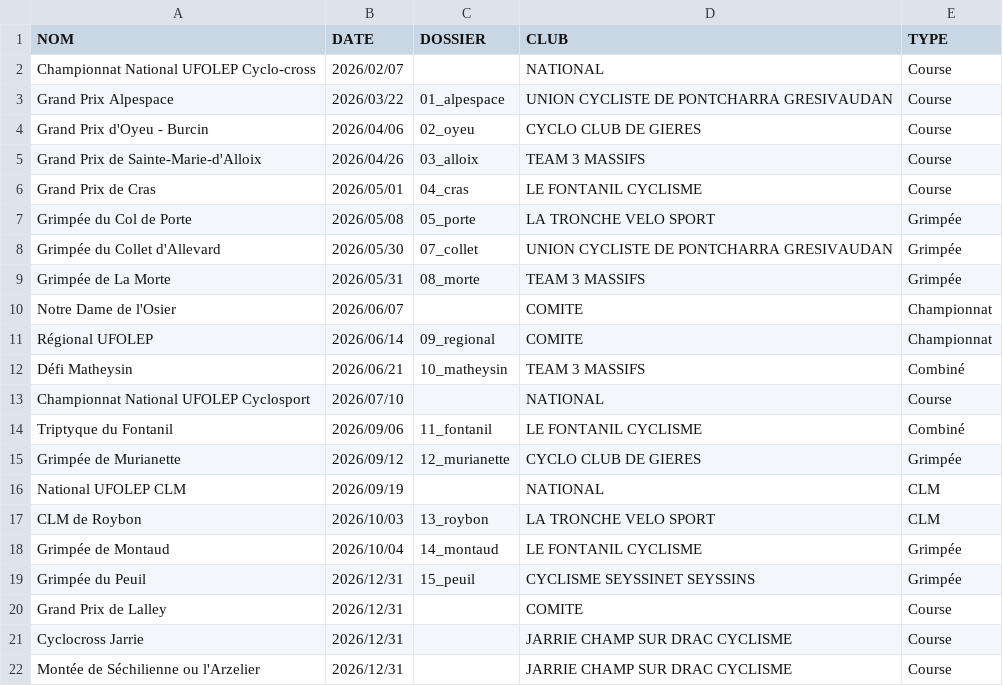
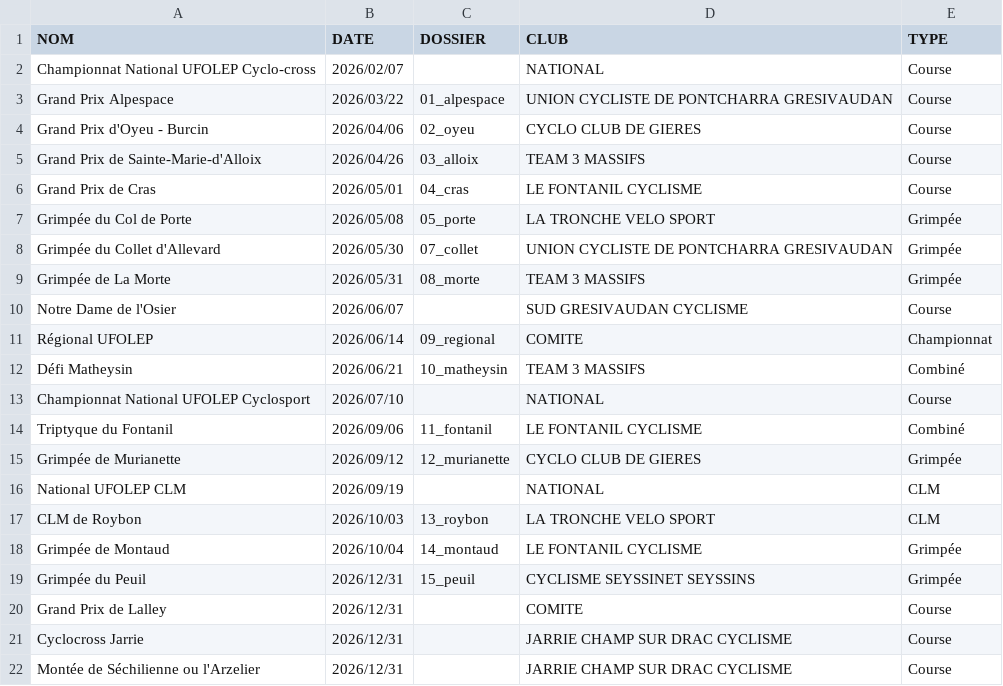
Before and after one commit to TimoWintz/challenge-ufolep, a CSV file: challenge_ufolep_backend/courses/courses.csv, drawn as a sheet.

Commit message:
courses update

```diff
--- a/challenge_ufolep_backend/courses/courses.csv
+++ b/challenge_ufolep_backend/courses/courses.csv
@@ -9,3 +9,3 @@ Grimpée du Collet d'Allevard,2026/05/30,07_collet,UNION CYCLISTE DE PONTCHARRA
 Grimpée de La Morte,2026/05/31,08_morte,TEAM 3 MASSIFS,Grimpée
-Notre Dame de l'Osier,2026/06/07,,COMITE,Championnat
+Notre Dame de l'Osier,2026/06/07,,SUD GRESIVAUDAN CYCLISME,Course
 Régional UFOLEP,2026/06/14,09_regional,COMITE,Championnat
```
